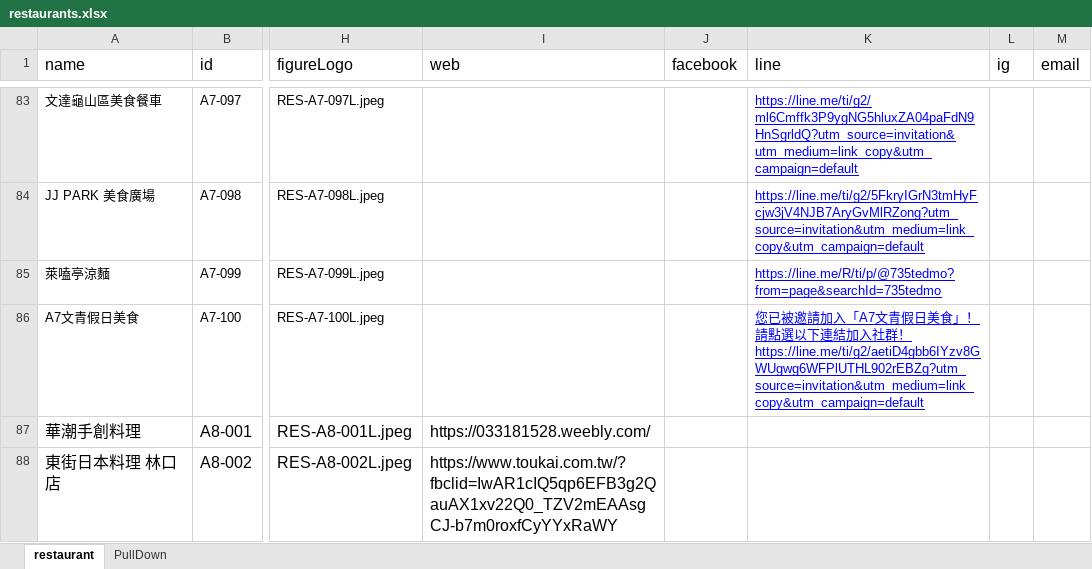
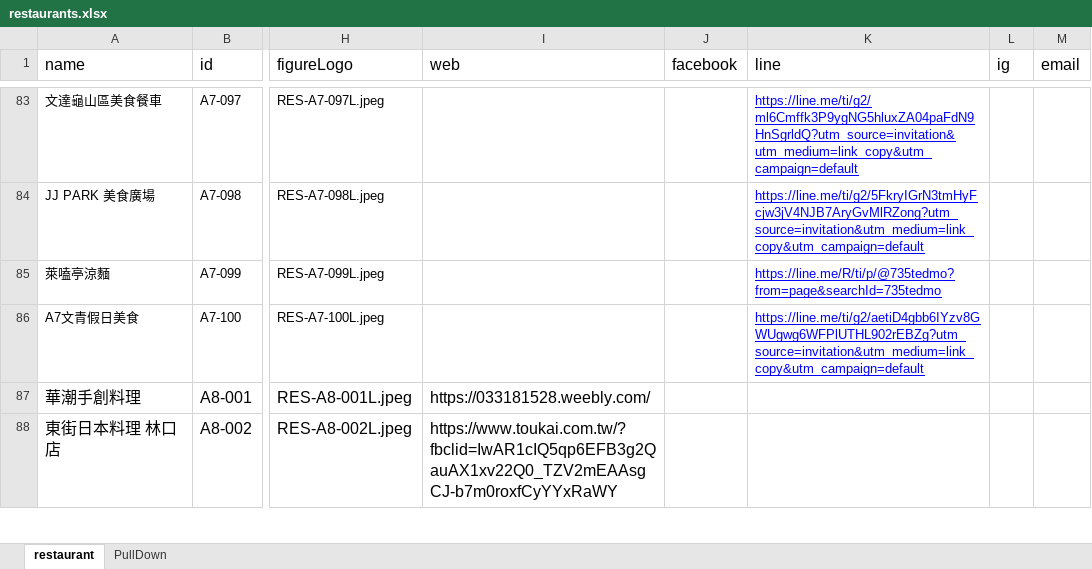
Before and after one commit to TCWang/A7Kanban13, an Excel workbook: data/restaurants.xlsx, sheet restaurant, drawn as a sheet; only a part is shown, gaps mark what is left out; values as stored, in another font and other column widths than the file's, no borders; ↵ is a line break in a cell; the diff names each change by its address in the sheet, - before the commit and + after, or states it on an @@ line.

```diff
--- a/data/restaurants.xlsx (sheet restaurant)
+++ b/data/restaurants.xlsx (sheet restaurant)
-K86 (line): 您已被邀請加入「A7文青假日美食」！請點選以下連結加入社群！ ↵ https://line.me/ti/g2/aetiD4gbb6IYzv8GWUgwg6WFPlUTHL902rEBZg?utm_source=invitation&utm_medium=link_copy&utm_campaign=default
+K86 (line): https://line.me/ti/g2/aetiD4gbb6IYzv8GWUgwg6WFPlUTHL902rEBZg?utm_source=invitation&utm_medium=link_copy&utm_campaign=default
```
Also changed, not shown: 1 other file.
